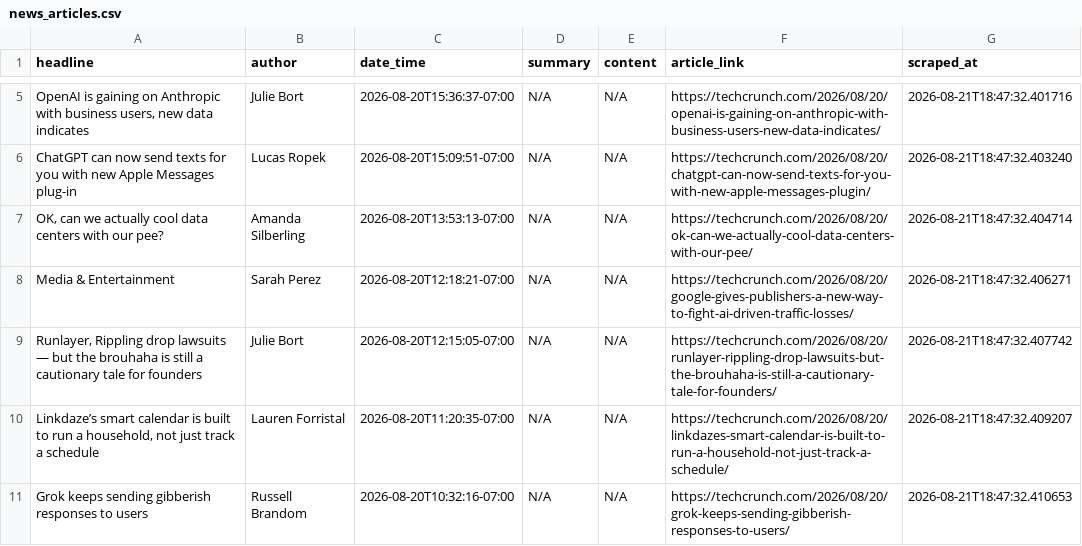
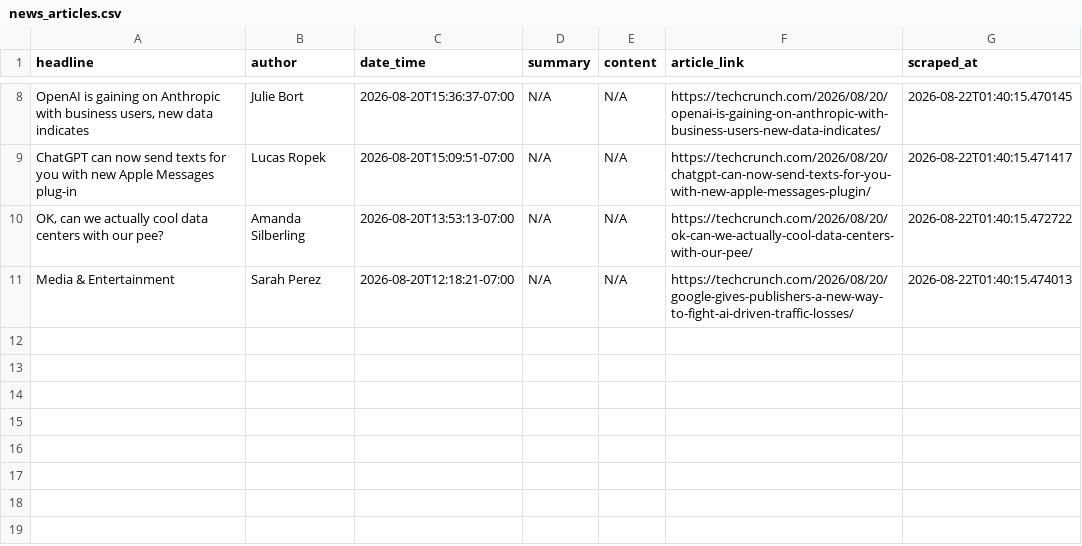
Before and after one commit to rexxgit/webscarpingportfolio, a CSV file: output/news_articles.csv, drawn as a sheet; only a part is shown, gaps mark what is left out; removed rows and columns are numbered as before the commit, all else as after; the diff covers the shown part only; the diff names each change by its address in the sheet, - before the commit and + after, or states it on an @@ line.

```diff
--- a/output/news_articles.csv
+++ b/output/news_articles.csv
-G8 (scraped_at): 2026-08-21T18:47:32.401716
+G8 (scraped_at): 2026-08-22T01:40:15.470145
-G9 (scraped_at): 2026-08-21T18:47:32.403240
+G9 (scraped_at): 2026-08-22T01:40:15.471417
-G10 (scraped_at): 2026-08-21T18:47:32.404714
+G10 (scraped_at): 2026-08-22T01:40:15.472722
-G11 (scraped_at): 2026-08-21T18:47:32.406271
+G11 (scraped_at): 2026-08-22T01:40:15.474013
-row 9: Runlayer, Rippling drop lawsuits — but the brouhaha is still a cautionary tale for founders | Julie Bort | 2026-08-20T12:15:05-07:00 | N/A | N/A | https://techcrunch.com/2026/08/20/runlayer-rippling-drop-lawsuits-but-the-brouhaha-is-still-a-cautionary-tale-for-founders/ | 2026-08-21T18:47:32.407742
-row 10: Linkdaze’s smart calendar is built to run a household, not just track a schedule | Lauren Forristal | 2026-08-20T11:20:35-07:00 | N/A | N/A | https://techcrunch.com/2026/08/20/linkdazes-smart-calendar-is-built-to-run-a-household-not-just-track-a-schedule/ | 2026-08-21T18:47:32.409207
-row 11: Grok keeps sending gibberish responses to users | Russell Brandom | 2026-08-20T10:32:16-07:00 | N/A | N/A | https://techcrunch.com/2026/08/20/grok-keeps-sending-gibberish-responses-to-users/ | 2026-08-21T18:47:32.410653
```
Also changed, not shown: 3 added rows and 6 edited cells elsewhere in this file, 1 other file.
